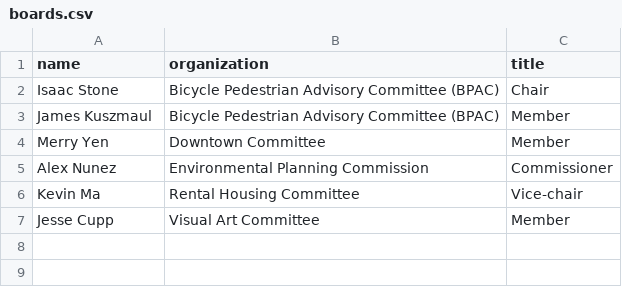
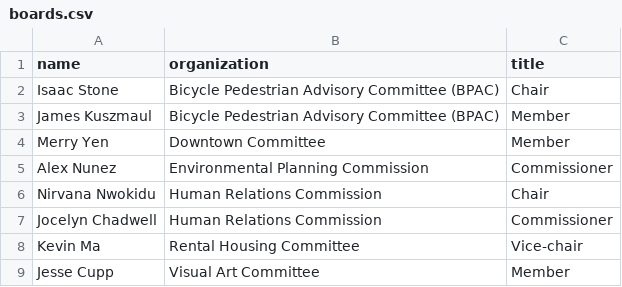
Before and after one commit to mvemily/mvemily.github.io, a CSV file: _data/endorsements/boards.csv, drawn as a sheet.

```diff
--- a/_data/endorsements/boards.csv
+++ b/_data/endorsements/boards.csv
@@ -5,2 +5,4 @@ Merry Yen, Downtown Committee, Member
 Alex Nunez, Environmental Planning Commission, Commissioner
+Nirvana Nwokidu, Human Relations Commission, Chair
+Jocelyn Chadwell, Human Relations Commission, Commissioner
 Kevin Ma, Rental Housing Committee, Vice-chair
```
Also changed, not shown: _data/endorsements/main.csv, 3 other files.
